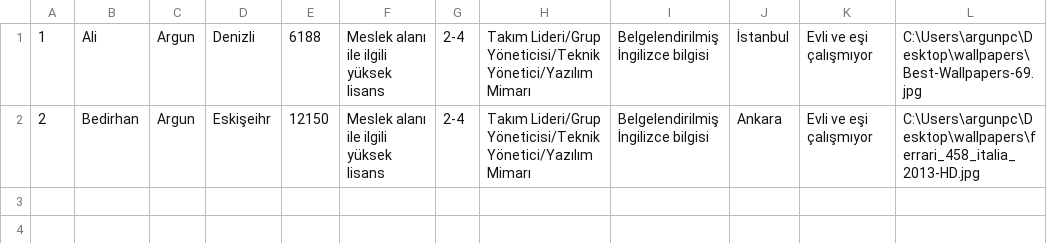
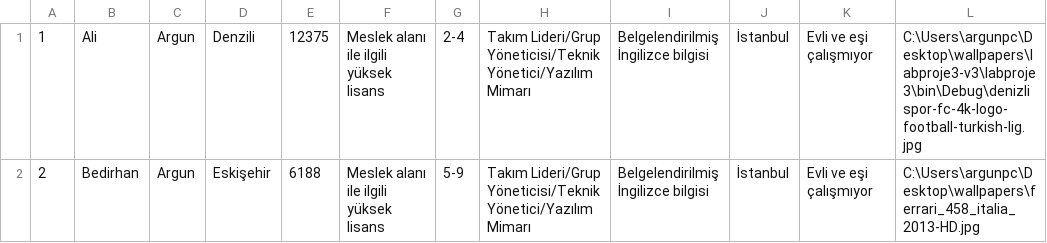
Before and after one commit to BedirhanArgn/PersonelYonetim, a CSV file: labproje3/bin/Debug/stuff.csv, drawn as a sheet.

```diff
--- a/labproje3/bin/Debug/stuff.csv
+++ b/labproje3/bin/Debug/stuff.csv
@@ -1,2 +1,2 @@
-1,Ali,Argun,Denizli,6188,Meslek alanı ile ilgili yüksek lisans,2-4,Takım Lideri/Grup Yöneticisi/Teknik Yönetici/Yazılım Mimarı,Belgelendirilmiş İngilizce bilgisi ,İstanbul,Evli ve eşi çalışmıyor,C:\Users\argunpc\Desktop\wallpapers\Best-Wallpapers-69.jpg
-2,Bedirhan,Argun,Eskişeihr,12150,Meslek alanı ile ilgili yüksek lisans,2-4,Takım Lideri/Grup Yöneticisi/Teknik Yönetici/Yazılım Mimarı,Belgelendirilmiş İngilizce bilgisi ,Ankara,Evli ve eşi çalışmıyor,C:\Users\argunpc\Desktop\wallpapers\ferrari_458_italia_2013-HD.jpg
+1,Ali,Argun,Denzili,12375,Meslek alanı ile ilgili yüksek lisans,2-4,Takım Lideri/Grup Yöneticisi/Teknik Yönetici/Yazılım Mimarı,Belgelendirilmiş İngilizce bilgisi ,İstanbul,Evli ve eşi çalışmıyor,C:\Users\argunpc\Desktop\wallpapers\labproje3-v3\labproje3\bin\Debug\denizlispor-fc-4k-logo-football-turkish-lig.jpg
+2,Bedirhan,Argun,Eskişehir ,6188,Meslek alanı ile ilgili yüksek lisans,5-9,Takım Lideri/Grup Yöneticisi/Teknik Yönetici/Yazılım Mimarı,Belgelendirilmiş İngilizce bilgisi ,İstanbul,Evli ve eşi çalışmıyor,C:\Users\argunpc\Desktop\wallpapers\ferrari_458_italia_2013-HD.jpg
```
Also changed, not shown: labproje3/bin/Debug/temp.csv, 36 other files.
